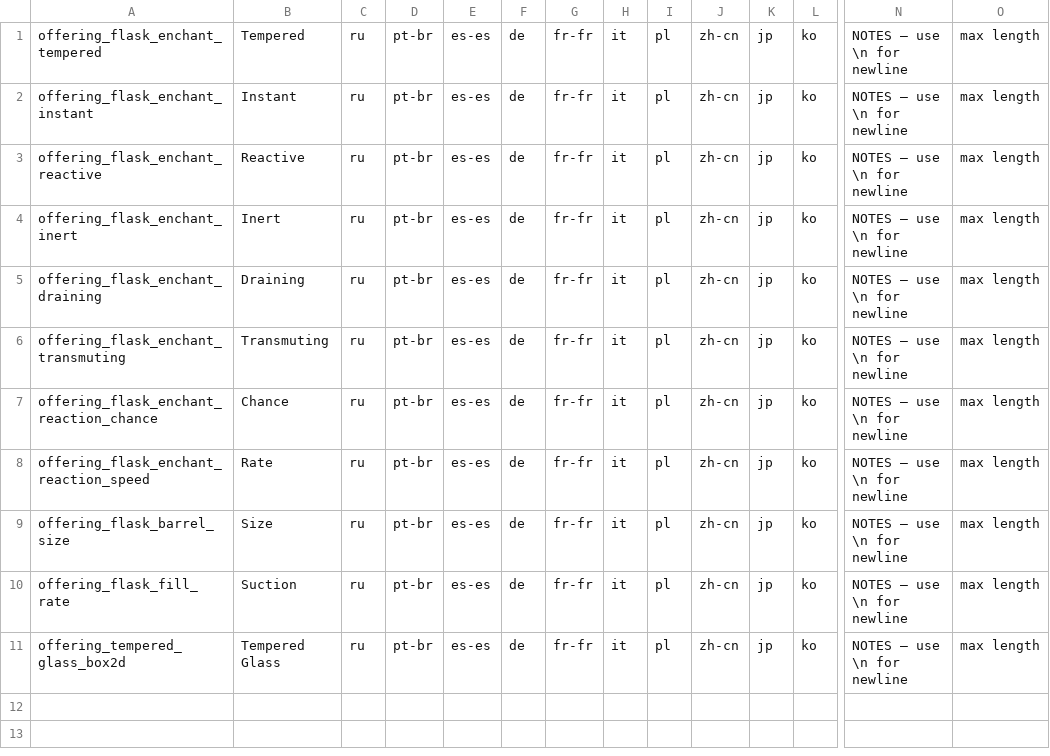
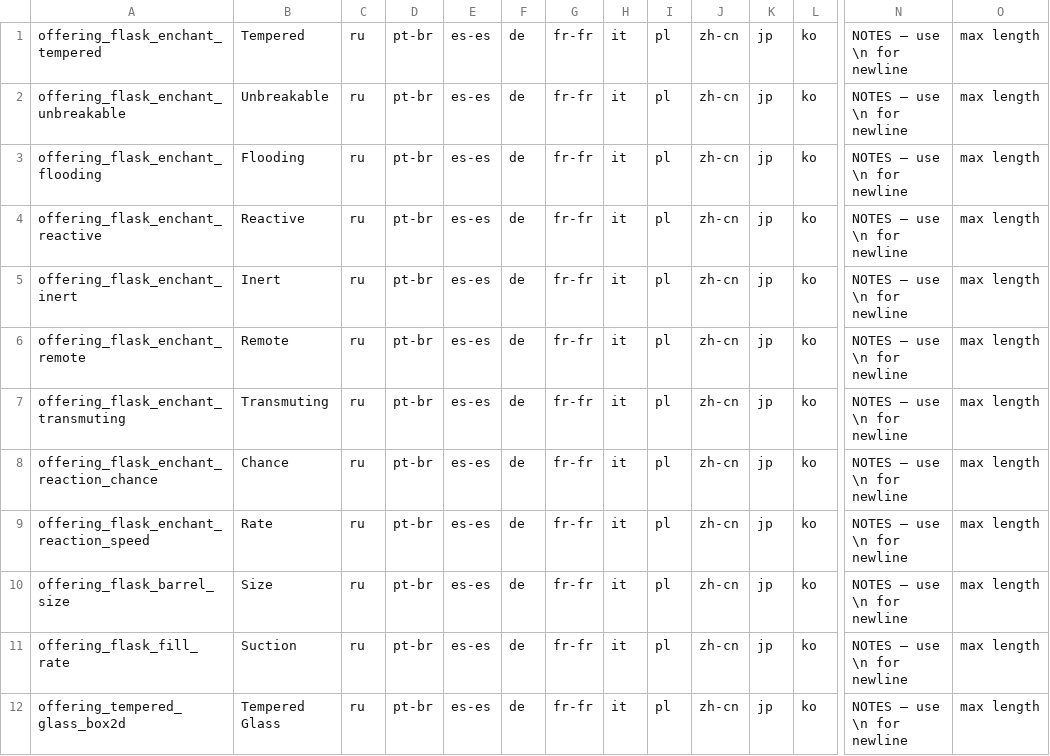
Before and after one commit to MercuriusXeno/offerings, a CSV file: translation/descriptions.csv, drawn as a sheet; only a part is shown, gaps mark what is left out; addresses are those after the commit; rows hold the shown columns only; the diff names each change by its address in the sheet, - before the commit and + after, or states it on an @@ line.

```diff
--- a/translation/descriptions.csv
+++ b/translation/descriptions.csv
+row 2: offering_flask_enchant_unbreakable | Unbreakable | ru | pt-br | es-es | de | fr-fr | it | pl | zh-cn | jp | ko | NOTES – use \n for newline | max length
-A3: offering_flask_enchant_instant
+A3: offering_flask_enchant_flooding
-B3: Instant
+B3: Flooding
-A6: offering_flask_enchant_draining
+A6: offering_flask_enchant_remote
-B6: Draining
+B6: Remote
```
Also changed, not shown: 7 other files.
